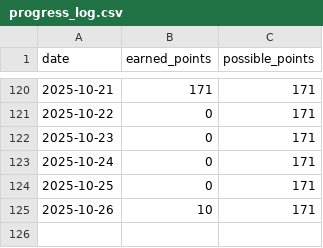
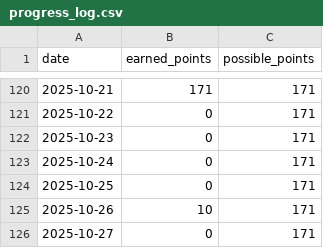
Before and after one commit to aster-king/Habitualize, a CSV file: progress_log.csv, drawn as a sheet; only a part is shown, gaps mark what is left out.

Commit message:
Update progress for 2025-10-27

```diff
--- a/progress_log.csv
+++ b/progress_log.csv
@@ -125 +125,2 @@ date,earned_points,possible_points
 2025-10-26,10,171
+2025-10-27,0,171
```
